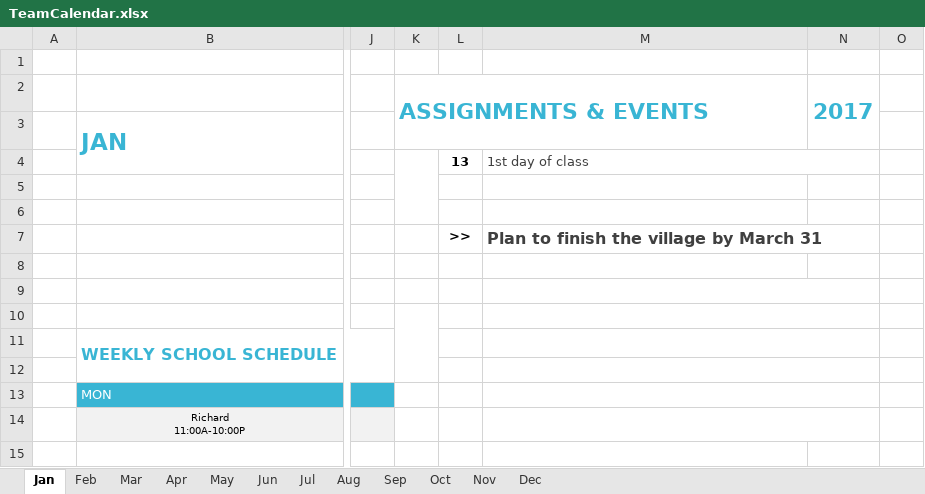
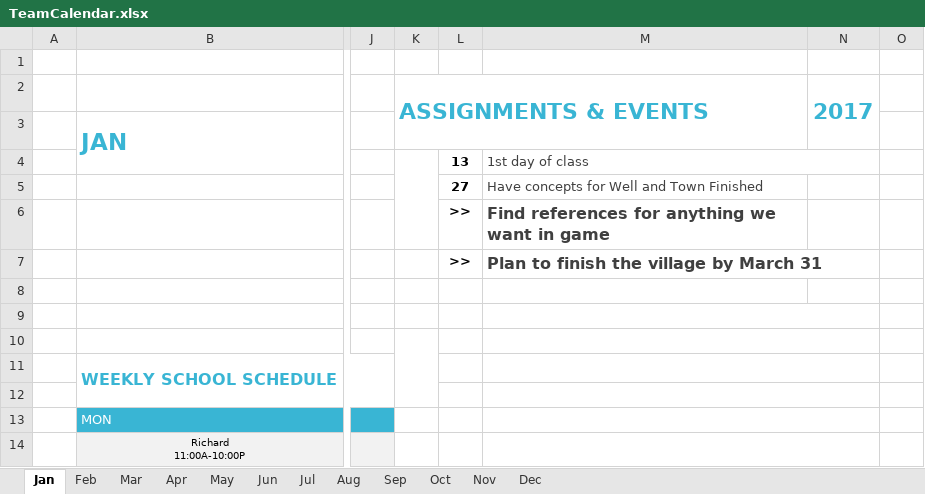
Before and after one commit to CytricAcid/Pyerus, an Excel workbook: TeamCalendar.xlsx, sheet Jan, drawn as a sheet; only a part is shown, gaps mark what is left out; values as stored, in another font and other column widths than the file's, no borders; conditional formats not drawn; the diff names each change by its address in the sheet, - before the commit and + after, or states it on an @@ line.

```diff
--- a/TeamCalendar.xlsx (sheet Jan)
+++ b/TeamCalendar.xlsx (sheet Jan)
-L5: (empty)
+L5: 27
-M5: (empty)
+M5: Have concepts for Well and Town Finished
-L6: (empty)
+L6: >>
-M6: (empty)
+M6: Find references for anything we want in game
```
Also changed, not shown: sheet Feb.
